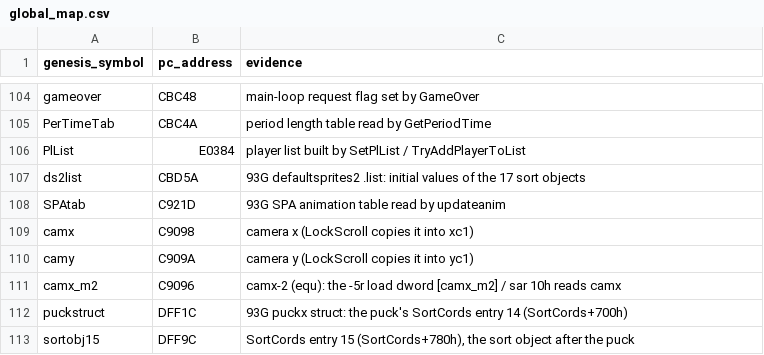
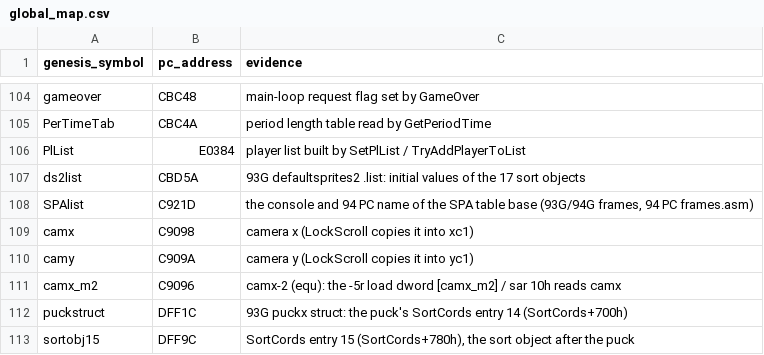
Before and after one commit to abdulahmad/NHL95PC, a CSV file: tools/names/global_map.csv, drawn as a sheet; only a part is shown, gaps mark what is left out; removed rows and columns are numbered as before the commit, all else as after; the diff names each change by its address in the sheet, - before the commit and + after, or states it on an @@ line.

Commit message:
95 PC: SPAtab -> SPAlist (the 94 PC and console name of the SPA table base); MATCH x2

```diff
--- a/tools/names/global_map.csv
+++ b/tools/names/global_map.csv
-row 108: SPAtab | C921D | 93G SPA animation table read by updateanim
+row 108: SPAlist | C921D | the console and 94 PC name of the SPA table base (93G/94G frames, 94 PC frames.asm)
```
Also changed, not shown: 9 other files.
